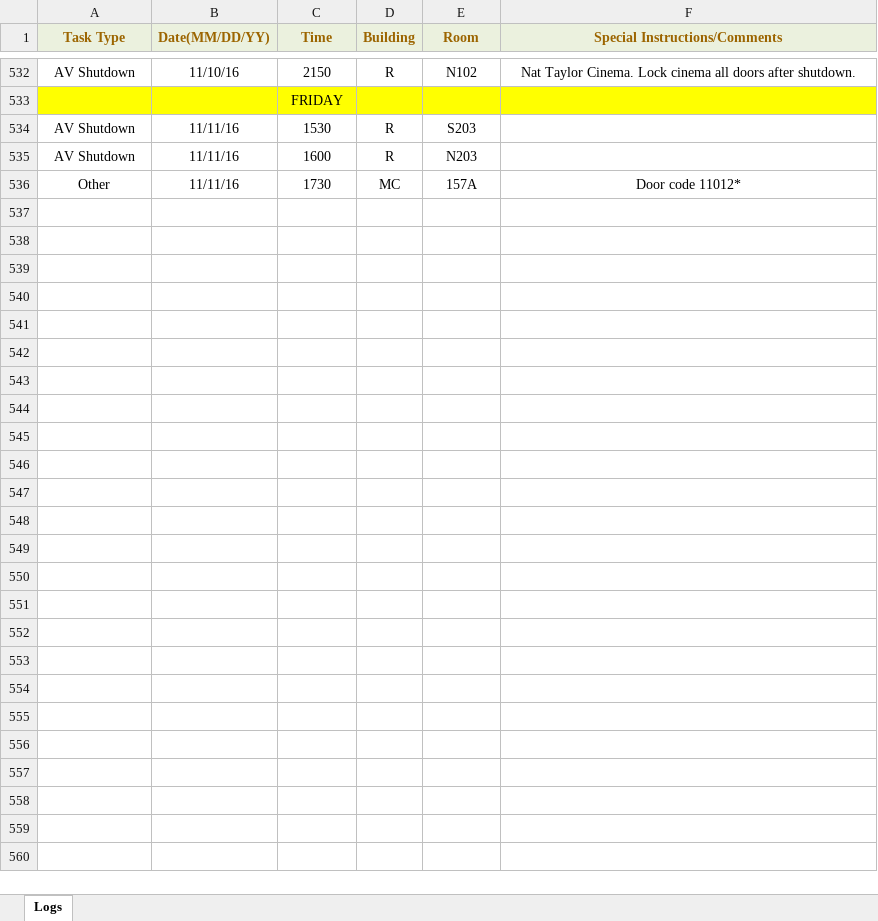
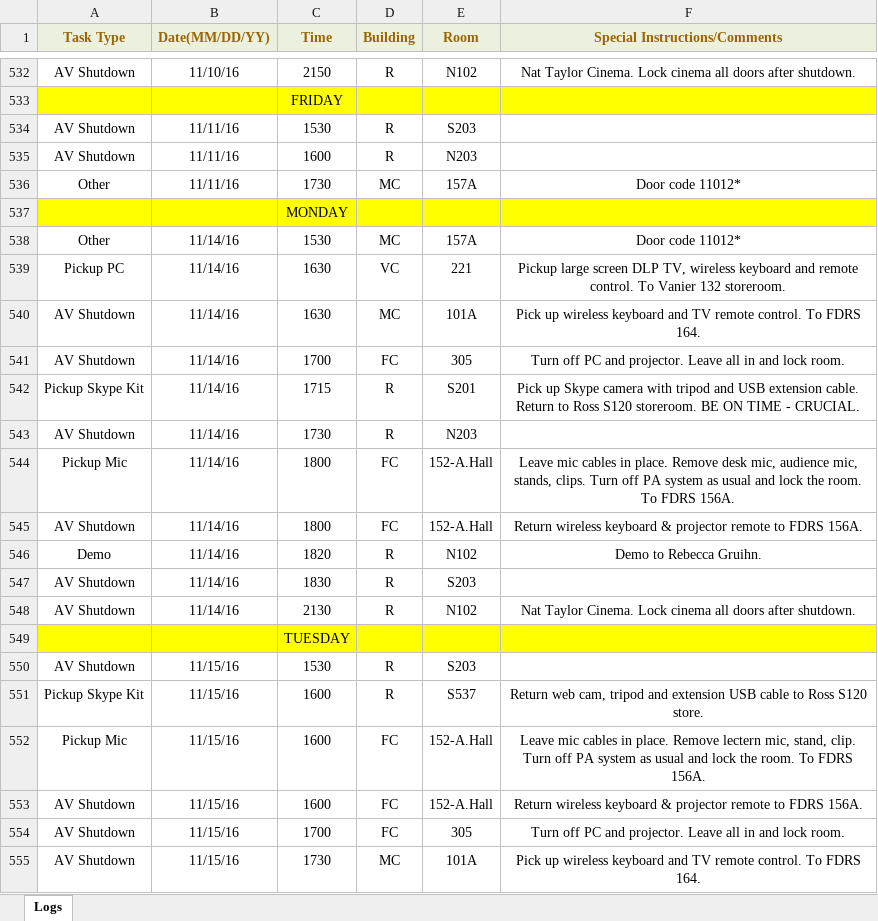
Before and after one commit to jhanperera/ClassOpsLogCreator, an Excel workbook: CLASSOPS/Derek/Derek's Log.xlsx, sheet Logs, drawn as a sheet; only a part is shown, gaps mark what is left out; values as stored, in another font and other column widths than the file's, no borders; the diff covers the shown part only; the diff names each change by its address in the sheet, - before the commit and + after, or states it on an @@ line.

```diff
--- a/CLASSOPS/Derek/Derek's Log.xlsx (sheet Logs)
+++ b/CLASSOPS/Derek/Derek's Log.xlsx (sheet Logs)
+row 537:  |  | MONDAY
+row 538: Other | 11/14/16 | 1530 | MC | 157A | Door code 11012*
+row 539: Pickup PC | 11/14/16 | 1630 | VC | 221 | Pickup large screen DLP TV, wireless keyboard and remote control. To Vanier 132 storeroom.
+row 540: AV Shutdown | 11/14/16 | 1630 | MC | 101A | Pick up wireless keyboard and TV remote control. To FDRS 164.
+row 541: AV Shutdown | 11/14/16 | 1700 | FC | 305 | Turn off PC and projector. Leave all in and lock room.
+row 542: Pickup Skype Kit | 11/14/16 | 1715 | R | S201 | Pick up Skype camera with tripod and USB extension cable. Return to Ross S120 storeroom. BE ON TIME - CRUCIAL.
+row 543: AV Shutdown | 11/14/16 | 1730 | R | N203
+row 544: Pickup Mic | 11/14/16 | 1800 | FC | 152-A.Hall | Leave mic cables in place. Remove desk mic, audience mic, stands, clips. Turn off PA system as usual and lock the room. To FDRS 156A.
+row 545: AV Shutdown | 11/14/16 | 1800 | FC | 152-A.Hall | Return wireless keyboard & projector remote to FDRS 156A.
+row 546: Demo | 11/14/16 | 1820 | R | N102 | Demo to Rebecca Gruihn.
+row 547: AV Shutdown | 11/14/16 | 1830 | R | S203
+row 548: AV Shutdown | 11/14/16 | 2130 | R | N102 | Nat Taylor Cinema. Lock cinema all doors after shutdown.
+row 549:  |  | TUESDAY
+row 550: AV Shutdown | 11/15/16 | 1530 | R | S203
+row 551: Pickup Skype Kit | 11/15/16 | 1600 | R | S537 | Return web cam, tripod and extension USB cable to Ross S120 store.
+row 552: Pickup Mic | 11/15/16 | 1600 | FC | 152-A.Hall | Leave mic cables in place. Remove lectern mic, stand, clip. Turn off PA system as usual and lock the room. To FDRS 156A.
+row 553: AV Shutdown | 11/15/16 | 1600 | FC | 152-A.Hall | Return wireless keyboard & projector remote to FDRS 156A.
+row 554: AV Shutdown | 11/15/16 | 1700 | FC | 305 | Turn off PC and projector. Leave all in and lock room.
+row 555: AV Shutdown | 11/15/16 | 1730 | MC | 101A | Pick up wireless keyboard and TV remote control. To FDRS 164.
```
Also changed, not shown: 29 added rows elsewhere in this sheet, CLASSOPS/Jeannine/Jeannine's log.xlsx, CLASSOPS/Raul/Raul's Log.xlsx, 22 other files.
